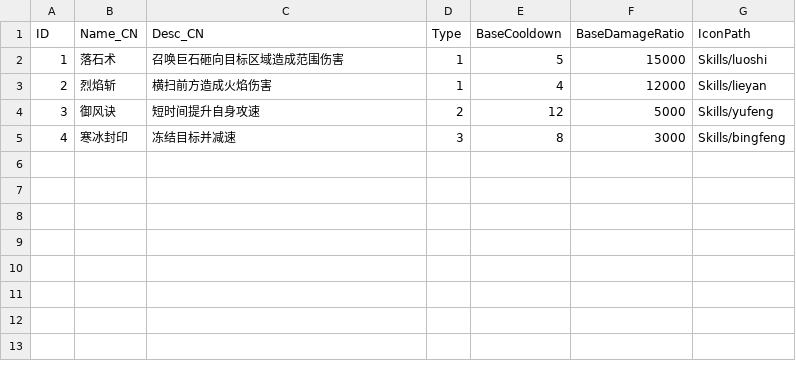
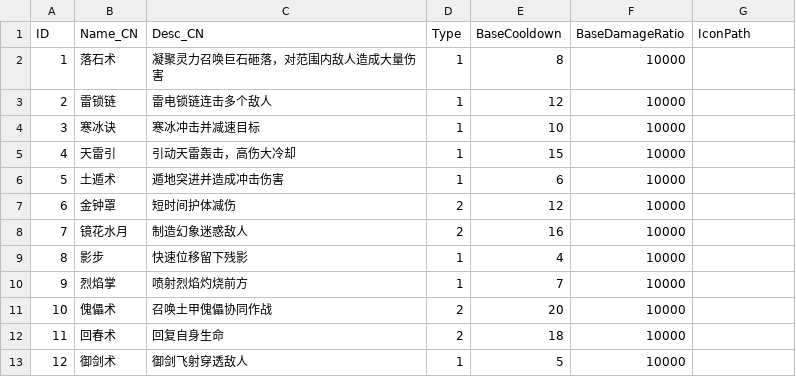
Before and after one commit to Neilyodoge/Gate-of-Babylon, a CSV file: Babylon/Assets/1Game/RawData/LevelDesign/Skill_Base_Config.csv, drawn as a sheet.

Commit message:
Game-文档整理

```diff
--- a/Babylon/Assets/1Game/RawData/LevelDesign/Skill_Base_Config.csv
+++ b/Babylon/Assets/1Game/RawData/LevelDesign/Skill_Base_Config.csv
@@ -1,5 +1,13 @@
 ID,Name_CN,Desc_CN,Type,BaseCooldown,BaseDamageRatio,IconPath
-1,落石术,召唤巨石砸向目标区域造成范围伤害,1,5,15000,Skills/luoshi
-2,烈焰斩,横扫前方造成火焰伤害,1,4,12000,Skills/lieyan
-3,御风诀,短时间提升自身攻速,2,12,5000,Skills/yufeng
-4,寒冰封印,冻结目标并减速,3,8,3000,Skills/bingfeng
+1,落石术,凝聚灵力召唤巨石砸落，对范围内敌人造成大量伤害,1,8,10000,
+2,雷锁链,雷电锁链连击多个敌人,1,12,10000,
+3,寒冰诀,寒冰冲击并减速目标,1,10,10000,
+4,天雷引,引动天雷轰击，高伤大冷却,1,15,10000,
+5,土遁术,遁地突进并造成冲击伤害,1,6,10000,
+6,金钟罩,短时间护体减伤,2,12,10000,
+7,镜花水月,制造幻象迷惑敌人,2,16,10000,
+8,影步,快速位移留下残影,1,4,10000,
+9,烈焰掌,喷射烈焰灼烧前方,1,7,10000,
+10,傀儡术,召唤土甲傀儡协同作战,2,20,10000,
+11,回春术,回复自身生命,2,18,10000,
+12,御剑术,御剑飞射穿透敌人,1,5,10000,
```
Also changed, not shown: Babylon/Assets/1Game/RawData/LevelDesign/Avatar_Base_Config.csv, 28 other files.
